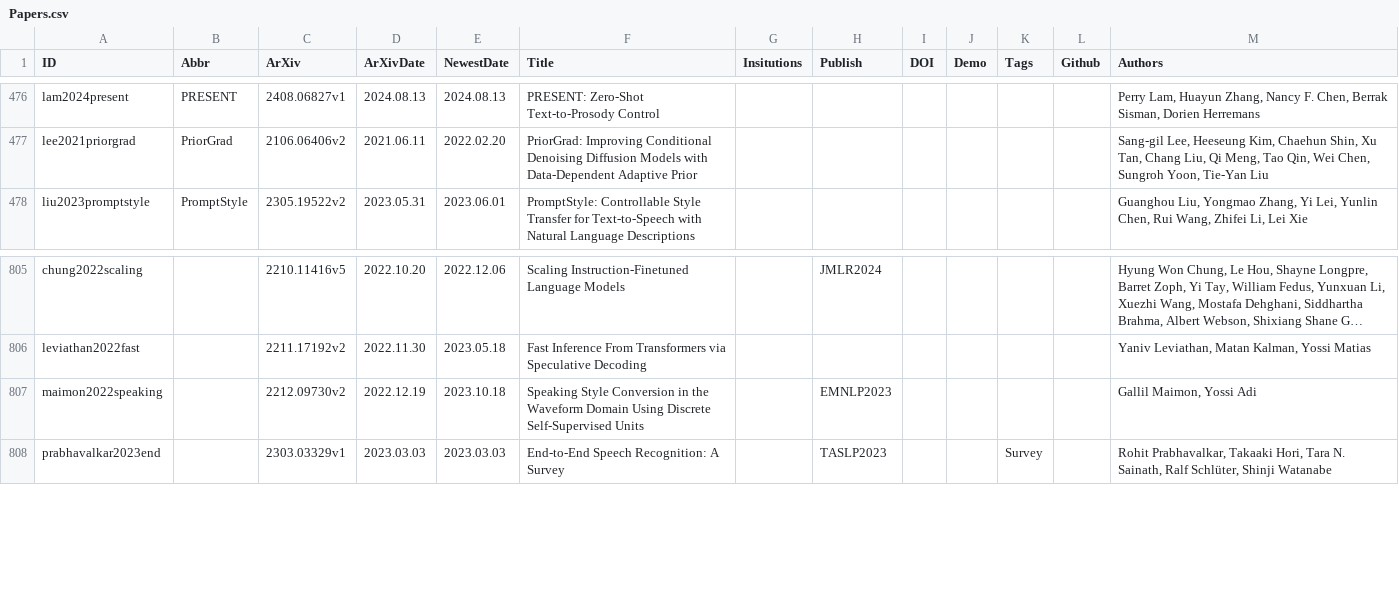
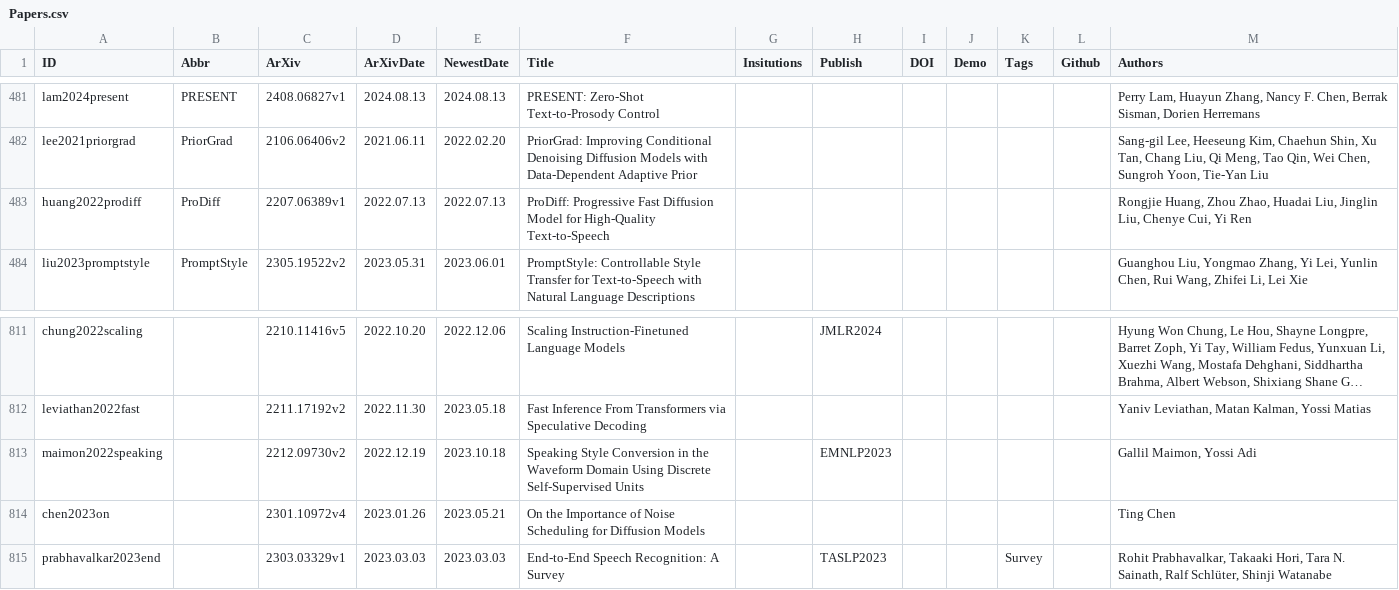
Before and after one commit to SapphireLab/Sapphire-TTS-Collection, a CSV file: Papers.csv, drawn as a sheet; only a part is shown, gaps mark what is left out; long unchanged cells end in …; the diff covers the shown part only; the diff names each change by its address in the sheet, - before the commit and + after, or states it on an @@ line.

```diff
--- a/Papers.csv
+++ b/Papers.csv
+row 483: huang2022prodiff | ProDiff | 2207.06389v1 | 2022.07.13 | 2022.07.13 | ProDiff: Progressive Fast Diffusion Model for High-Quality Text-to-Speech |  |  |  |  |  |  | Rongjie Huang, Zhou Zhao, Huadai Liu, Jinglin Liu, Chenye Cui, Yi Ren
+row 814: chen2023on |  | 2301.10972v4 | 2023.01.26 | 2023.05.21 | On the Importance of Noise Scheduling for Diffusion Models |  |  |  |  |  |  | Ting Chen
```
Also changed, not shown: 5 added rows elsewhere in this file.
